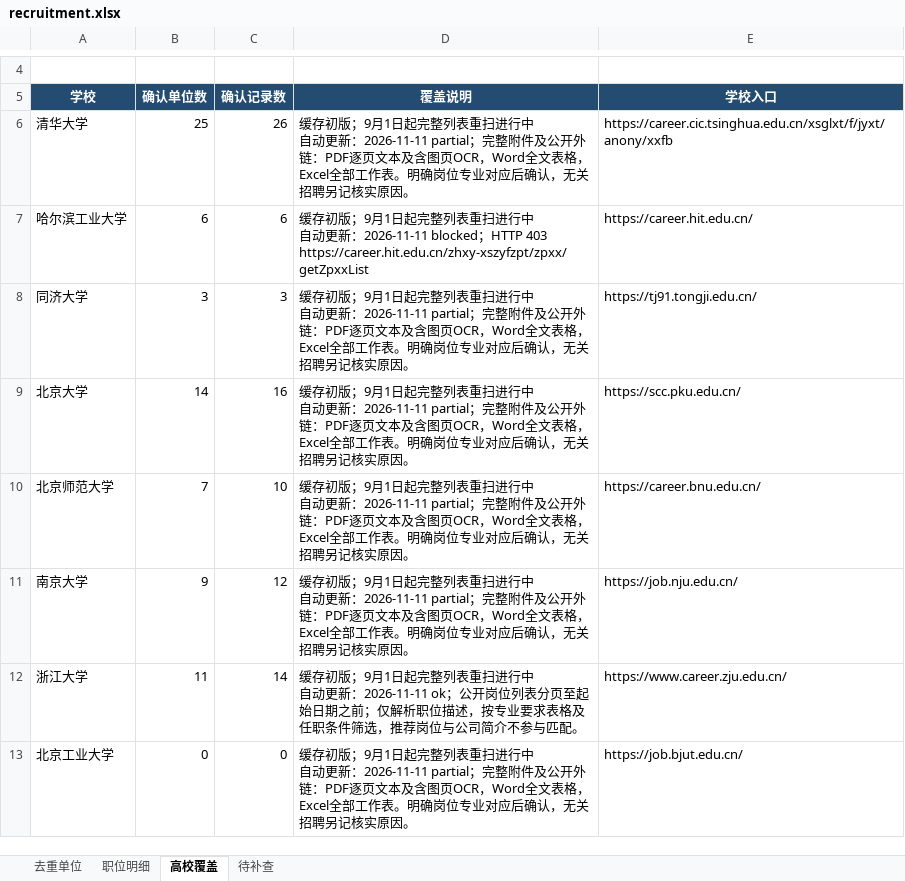
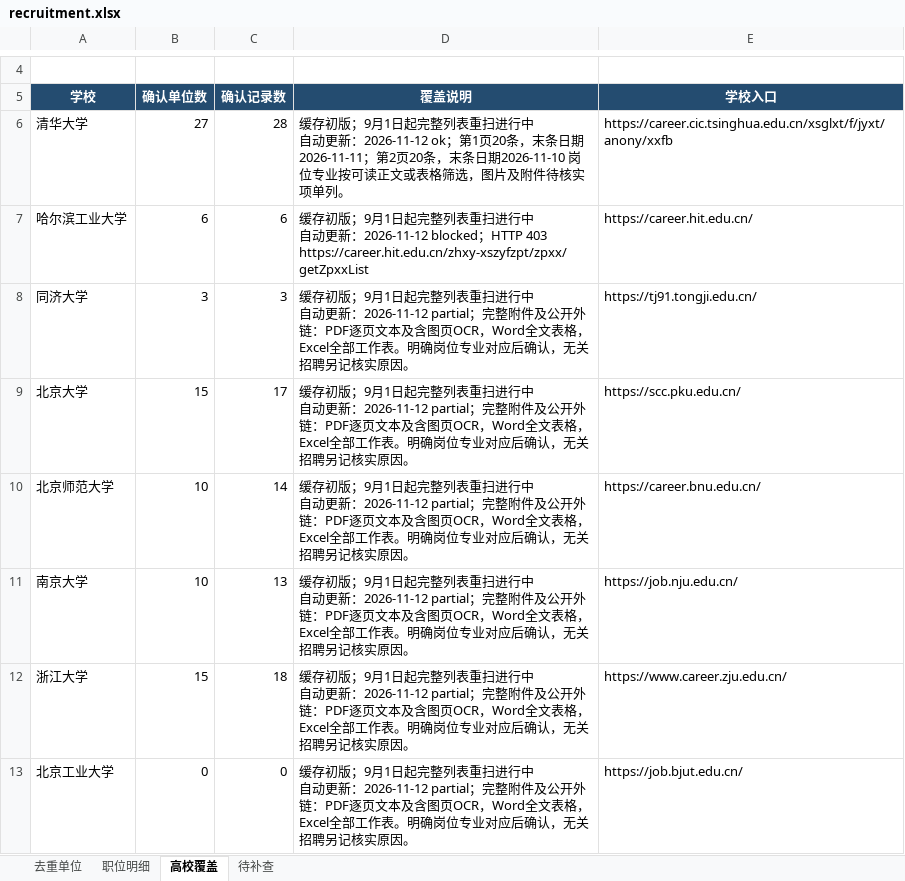
Before and after one commit to sch401/recruitment-jobs, an Excel workbook: env-jobs/recruitment.xlsx, sheet 高校覆盖, drawn as a sheet; only a part is shown, gaps mark what is left out; values as stored, in another font and other column widths than the file's, no borders; table styles not drawn; the diff covers the shown part only; the diff names each change by its address in the sheet, - before the commit and + after, or states it on an @@ line.

```diff
--- a/env-jobs/recruitment.xlsx (sheet 高校覆盖)
+++ b/env-jobs/recruitment.xlsx (sheet 高校覆盖)
-B6 (确认单位数): 25
+B6 (确认单位数): 27
-C6 (确认记录数): 26
+C6 (确认记录数): 28
-D6 (覆盖说明): …动更新：2026-11-11 partial；完整附件及公开外链：PDF逐页文本及含图页OCR，Word全文表格，Excel全部工作表。明确岗位专业对应后确认，无关招聘另记核实原因。
+D6 (覆盖说明): …动更新：2026-11-12 ok；第1页20条，末条日期2026-11-11；第2页20条，末条日期2026-11-10 岗位专业按可读正文或表格筛选，图片及附件待核实项单列。
-D7 (覆盖说明): …新：2026-11-11 blocked；…
+D7 (覆盖说明): …新：2026-11-12 blocked；…
-D8:D11 (覆盖说明): …动更新：2026-11-11 partial；完整…
+D8:D11 (覆盖说明): …动更新：2026-11-12 partial；完整…
-B9 (确认单位数): 14
+B9 (确认单位数): 15
-C9 (确认记录数): 16
+C9 (确认记录数): 17
-B10 (确认单位数): 7
+B10 (确认单位数): 10
-C10 (确认记录数): 10
+C10 (确认记录数): 14
-B11 (确认单位数): 9
+B11 (确认单位数): 10
-C11 (确认记录数): 12
+C11 (确认记录数): 13
-B12 (确认单位数): 11
+B12 (确认单位数): 15
-C12 (确认记录数): 14
+C12 (确认记录数): 18
-D12 (覆盖说明): …动更新：2026-11-11 ok；公开岗位列表分页至起始日期之前；仅解析职位描述，按专业要求表格及任职条件筛选，推荐岗位与公司简介不参与匹配。
+D12 (覆盖说明): …动更新：2026-11-12 partial；完整附件及公开外链：PDF逐页文本及含图页OCR，Word全文表格，Excel全部工作表。明确岗位专业对应后确认，无关招聘另记核实原因。
-D13 (覆盖说明): …动更新：2026-11-11 partial；完整…
+D13 (覆盖说明): …动更新：2026-11-12 partial；完整…
```
Also changed, not shown: 13 edited cells elsewhere in this sheet, sheet 待补查, sheet 职位明细, sheet 去重单位, 3 other files.
